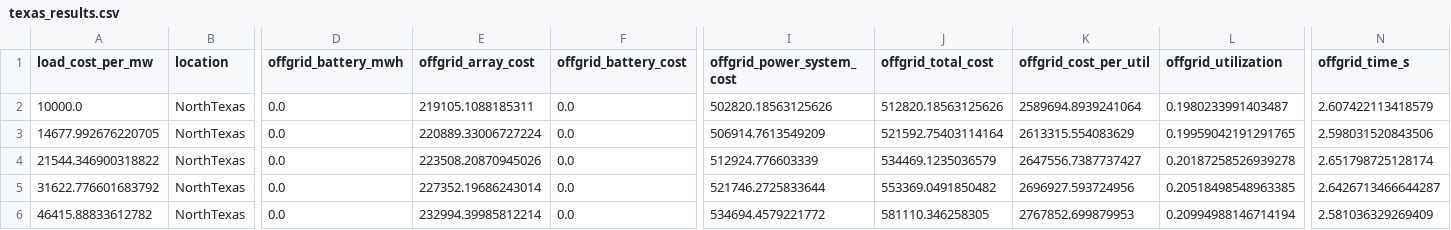
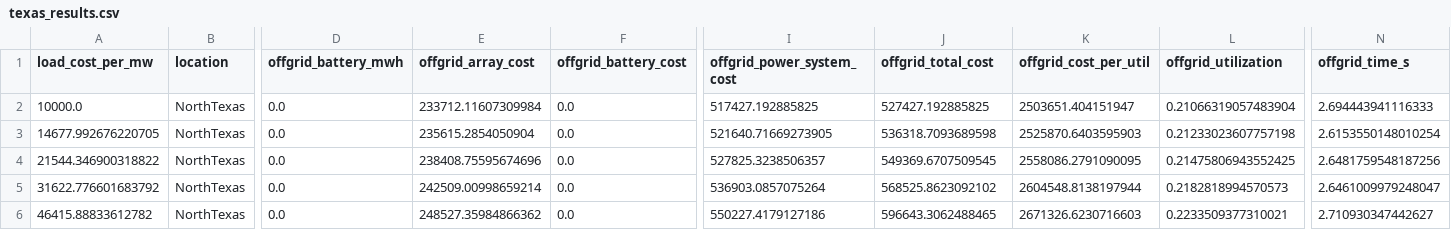
Before and after one commit to Utiligize/solar-storage-optimizer, a CSV file: data/texas_results.csv, drawn as a sheet; only a part is shown, gaps mark what is left out; the diff covers the shown part only; the diff names each change by its address in the sheet, - before the commit and + after, or states it on an @@ line.

Commit message:
Add target-utilization sizing, remove hybrid, 200MW DC tables
The fair comparison: size off-grid to match grid reliability (99.9%),
then compare costs. Key changes:
- Removed hybrid approach (DSOs would implement capacity tariffs)
- Added size_for_target_utilization() with binary search on battery
- Fixed degradation model (overbuild solar, don't reduce utilization)
- Added wind generation (synthetic profiles, 30% CF Denmark, 40% Texas)
- 200MW DC scenario tables for Denmark and North Texas in README

Key finding: off-grid at 99.9% requires ~800MW generation + 1GWh+
batteries for a 200MW load, but is still cheaper than grid over 25yr.
However, solar-only CANNOT achieve 99.9% in Denmark at any price.
Wind is essential.

```diff
--- a/data/texas_results.csv
+++ b/data/texas_results.csv
-E2 (offgrid_array_cost): 219105.1088185311
+E2 (offgrid_array_cost): 233712.11607309984
-I2 (offgrid_power_system_cost): 502820.18563125626
+I2 (offgrid_power_system_cost): 517427.192885825
-J2 (offgrid_total_cost): 512820.18563125626
+J2 (offgrid_total_cost): 527427.192885825
-K2 (offgrid_cost_per_util): 2589694.8939241064
+K2 (offgrid_cost_per_util): 2503651.404151947
-L2 (offgrid_utilization): 0.1980233991403487
+L2 (offgrid_utilization): 0.21066319057483904
-N2 (offgrid_time_s): 2.607422113418579
+N2 (offgrid_time_s): 2.694443941116333
-E3 (offgrid_array_cost): 220889.33006727224
+E3 (offgrid_array_cost): 235615.2854050904
-I3 (offgrid_power_system_cost): 506914.7613549209
+I3 (offgrid_power_system_cost): 521640.71669273905
-J3 (offgrid_total_cost): 521592.75403114164
+J3 (offgrid_total_cost): 536318.7093689598
-K3 (offgrid_cost_per_util): 2613315.554083629
+K3 (offgrid_cost_per_util): 2525870.6403595903
-L3 (offgrid_utilization): 0.19959042191291765
+L3 (offgrid_utilization): 0.21233023607757198
-N3 (offgrid_time_s): 2.598031520843506
+N3 (offgrid_time_s): 2.6153550148010254
-E4 (offgrid_array_cost): 223508.20870945026
+E4 (offgrid_array_cost): 238408.75595674696
-I4 (offgrid_power_system_cost): 512924.776603339
+I4 (offgrid_power_system_cost): 527825.3238506357
-J4 (offgrid_total_cost): 534469.1235036579
+J4 (offgrid_total_cost): 549369.6707509545
-K4 (offgrid_cost_per_util): 2647556.7387737427
+K4 (offgrid_cost_per_util): 2558086.2791090095
-L4 (offgrid_utilization): 0.20187258526939278
+L4 (offgrid_utilization): 0.21475806943552425
-N4 (offgrid_time_s): 2.651798725128174
+N4 (offgrid_time_s): 2.6481759548187256
-E5 (offgrid_array_cost): 227352.19686243014
+E5 (offgrid_array_cost): 242509.00998659214
-I5 (offgrid_power_system_cost): 521746.2725833644
+I5 (offgrid_power_system_cost): 536903.0857075264
-J5 (offgrid_total_cost): 553369.0491850482
+J5 (offgrid_total_cost): 568525.8623092102
-K5 (offgrid_cost_per_util): 2696927.593724956
+K5 (offgrid_cost_per_util): 2604548.8138197944
-L5 (offgrid_utilization): 0.20518498548963385
+L5 (offgrid_utilization): 0.2182818994570573
-N5 (offgrid_time_s): 2.6426713466644287
+N5 (offgrid_time_s): 2.6461009979248047
-E6 (offgrid_array_cost): 232994.39985812214
+E6 (offgrid_array_cost): 248527.35984866362
-I6 (offgrid_power_system_cost): 534694.4579221772
+I6 (offgrid_power_system_cost): 550227.4179127186
-J6 (offgrid_total_cost): 581110.346258305
+J6 (offgrid_total_cost): 596643.3062488465
-K6 (offgrid_cost_per_util): 2767852.699879953
+K6 (offgrid_cost_per_util): 2671326.6230716603
-L6 (offgrid_utilization): 0.20994988146714194
+L6 (offgrid_utilization): 0.2233509377310021
-N6 (offgrid_time_s): 2.581036329269409
+N6 (offgrid_time_s): 2.710930347442627
```
Also changed, not shown: 123 edited cells elsewhere in this file, data/denmark_results.csv, 10 other files.
